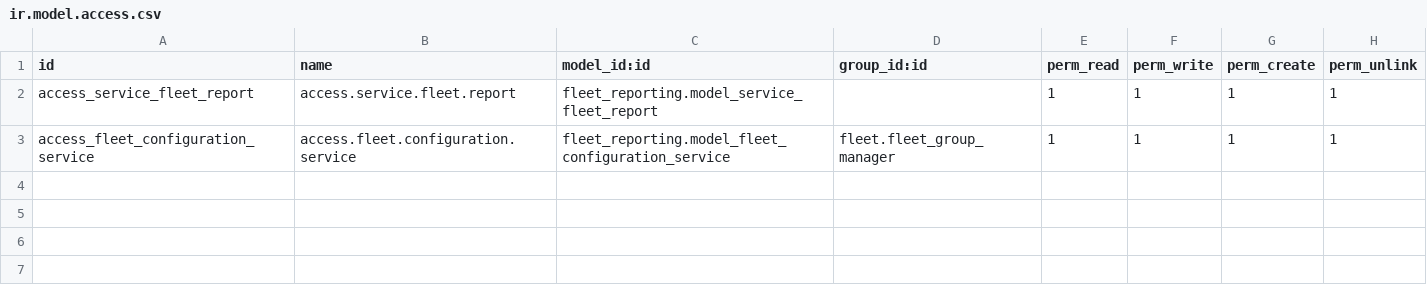
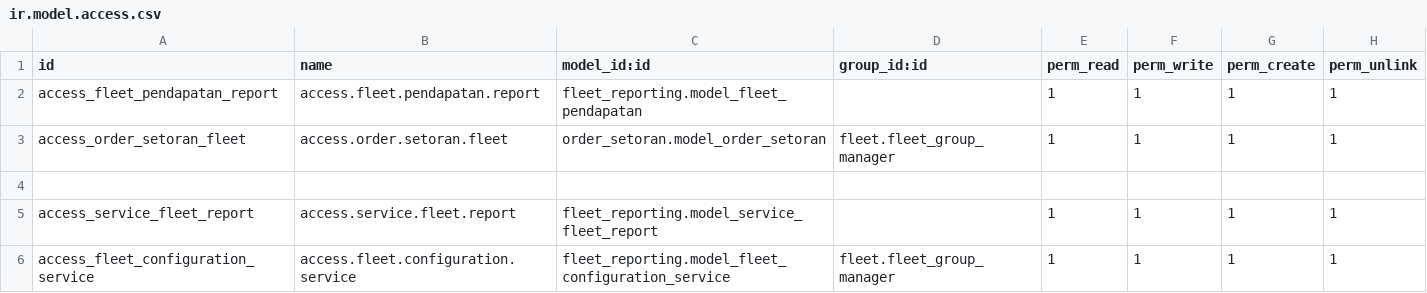
Before and after one commit to micihn/PORTOKO, a CSV file: custom-modul/Perusahaan Angkutan/fleet_reporting/security/ir.model.access.csv, drawn as a sheet; the diff names each change by its address in the sheet, - before the commit and + after, or states it on an @@ line.

Commit message:
[ADD] Laporan Pendapatan Kendaraan

```diff
--- a/custom-modul/Perusahaan Angkutan/fleet_reporting/security/ir.model.access.csv
+++ b/custom-modul/Perusahaan Angkutan/fleet_reporting/security/ir.model.access.csv
+row 2: access_fleet_pendapatan_report | access.fleet.pendapatan.report | fleet_reporting.model_fleet_pendapatan |  | 1 | 1 | 1 | 1
+row 3: access_order_setoran_fleet | access.order.setoran.fleet | order_setoran.model_order_setoran | fleet.fleet_group_manager | 1 | 1 | 1 | 1
+row 4: (empty)
```
Also changed, not shown: 8 other files.
